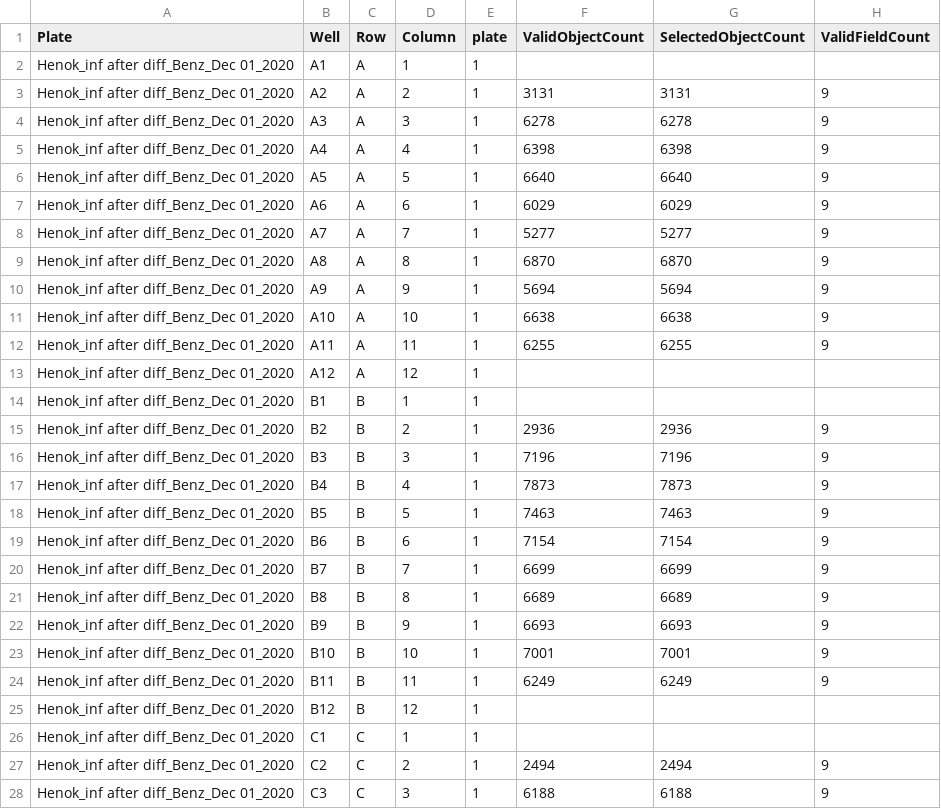
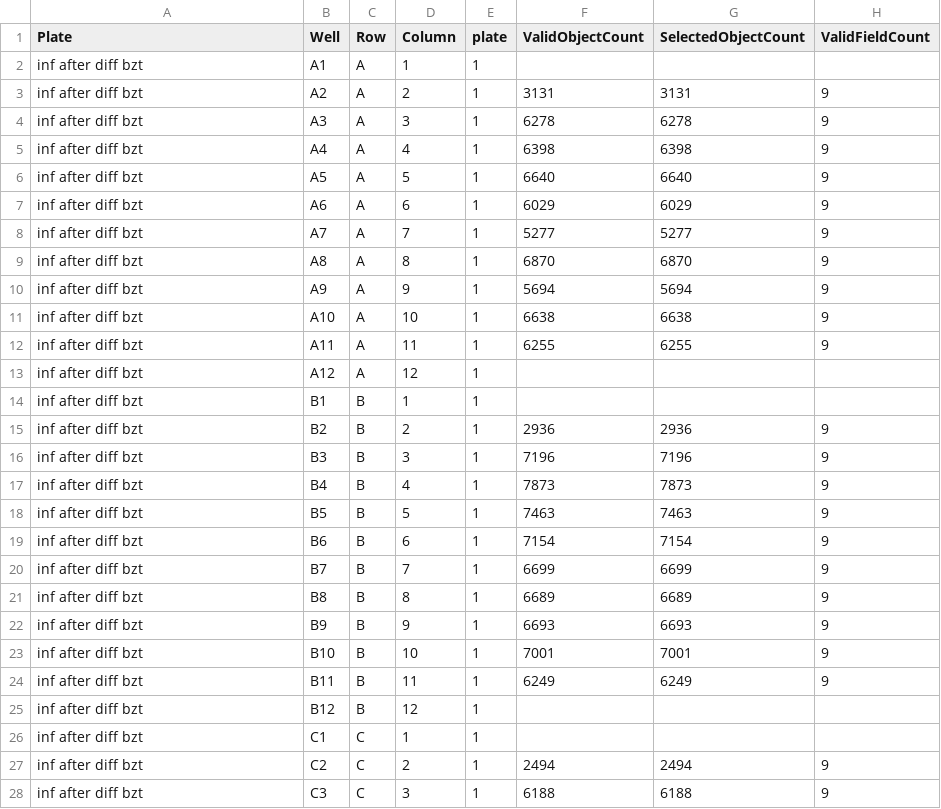
Before and after one commit to JosephChao/HCSDataExploreR, a CSV file: data/sample_data.csv, drawn as a sheet; only a part is shown; the diff covers the shown part only; the diff names each change by its address in the sheet, - before the commit and + after, or states it on an @@ line.

```diff
--- a/data/sample_data.csv
+++ b/data/sample_data.csv
-A2:A28 (Plate): Henok_inf after diff_Benz_Dec 01_2020
+A2:A28 (Plate): inf after diff bzt
```
Also changed, not shown: 69 edited cells elsewhere in this file, 11 other files.
